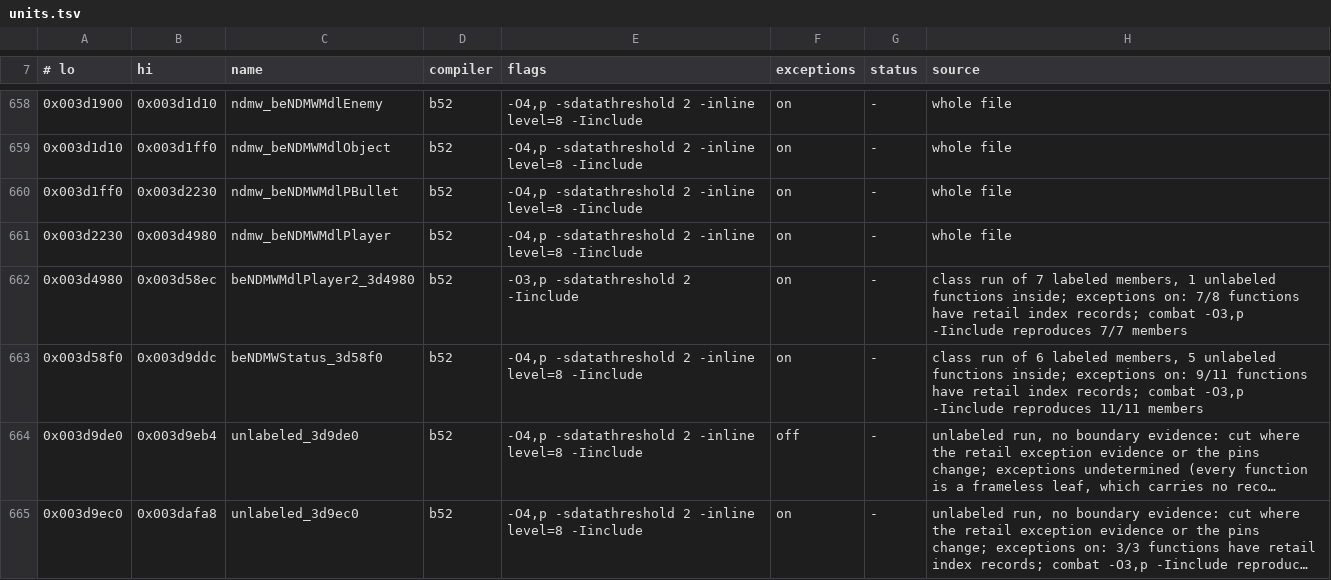
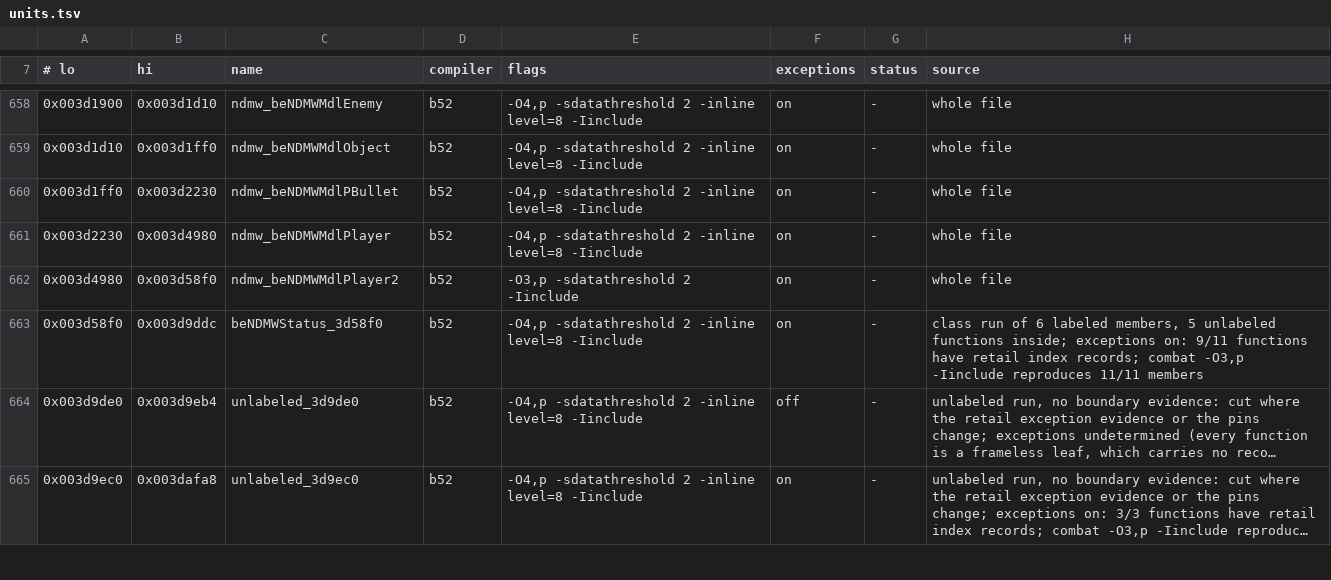
Before and after one commit to crashbashash/DW4_Decomp, a TSV file: config/SLUS-20836/units.tsv, drawn as a sheet; only a part is shown, gaps mark what is left out; long unchanged cells end in ….

```diff
--- a/config/SLUS-20836/units.tsv
+++ b/config/SLUS-20836/units.tsv
@@ -661,3 +661,3 @@
 0x003d2230	0x003d4980	ndmw_beNDMWMdlPlayer	b52	-O4,p -sdatathreshold 2 -inline level=8 -Iinclude	on	-	whole file
-0x003d4980	0x003d58ec	beNDMWMdlPlayer2_3d4980	b52	-O3,p -sdatathreshold 2 -Iinclude	on	-	class run of 7 labeled members, 1 unlabeled functions inside; exceptions on: 7/8 functions have retail index records; combat -O3,p -Iinclude reproduces 7/7 members
+0x003d4980	0x003d58f0	ndmw_beNDMWMdlPlayer2	b52	-O3,p -sdatathreshold 2 -Iinclude	on	-	whole file
 0x003d58f0	0x003d9ddc	beNDMWStatus_3d58f0	b52	-O4,p -sdatathreshold 2 -inline level=8 -Iinclude	on	-	class run of 6 labeled members, 5 unlabeled functions inside; exceptions on: 9/11 functions have retail index records; combat -O3,p -Iinclude reproduces 11/11 members
```
Also changed, not shown: 6 other files.
